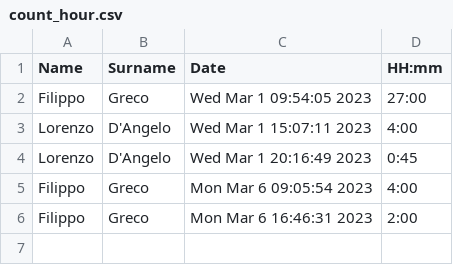
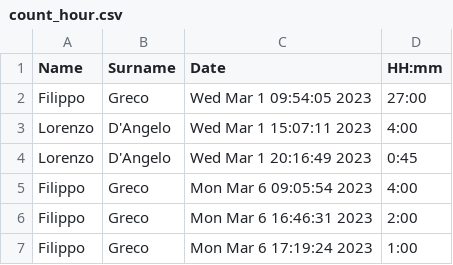
Before and after one commit to FisioManager/ManagerialeFisioterapia, a CSV file: shared/count_hours/count_hour.csv, drawn as a sheet; the diff names each change by its address in the sheet, - before the commit and + after, or states it on an @@ line.

```diff
--- a/shared/count_hours/count_hour.csv
+++ b/shared/count_hours/count_hour.csv
+row 7: Filippo | Greco | Mon Mar 6 17:19:24 2023 | 1:00
```
Also changed, not shown: 6 other files.
